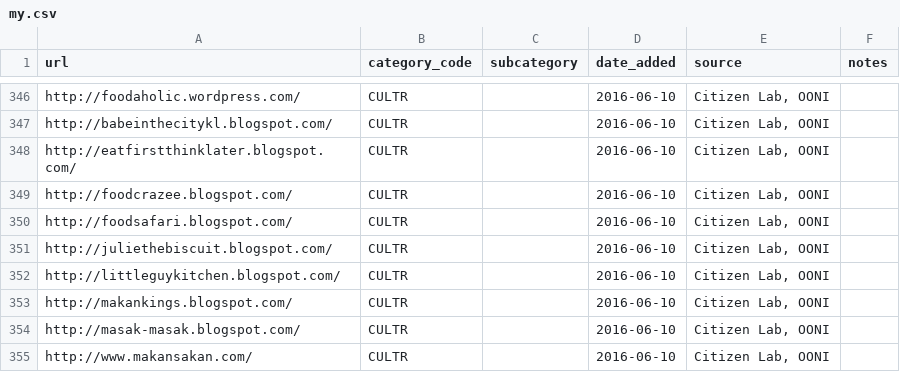
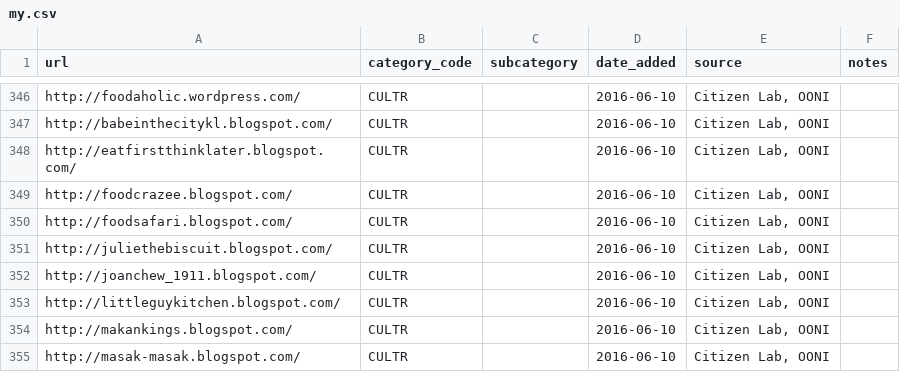
Before and after one commit to berkmancenter/url-lists, a CSV file: lists/my.csv, drawn as a sheet; only a part is shown, gaps mark what is left out; the shorter side is filled out with more unchanged rows.

Commit message:
automatically update lists

```diff
--- a/lists/my.csv
+++ b/lists/my.csv
@@ -351,2 +351,3 @@ http://foodsafari.blogspot.com/,CULTR,,2016-06-10,"Citizen Lab, OONI",
 http://juliethebiscuit.blogspot.com/,CULTR,,2016-06-10,"Citizen Lab, OONI",
+http://joanchew_1911.blogspot.com/,CULTR,,2016-06-10,"Citizen Lab, OONI",
 http://littleguykitchen.blogspot.com/,CULTR,,2016-06-10,"Citizen Lab, OONI",
```
